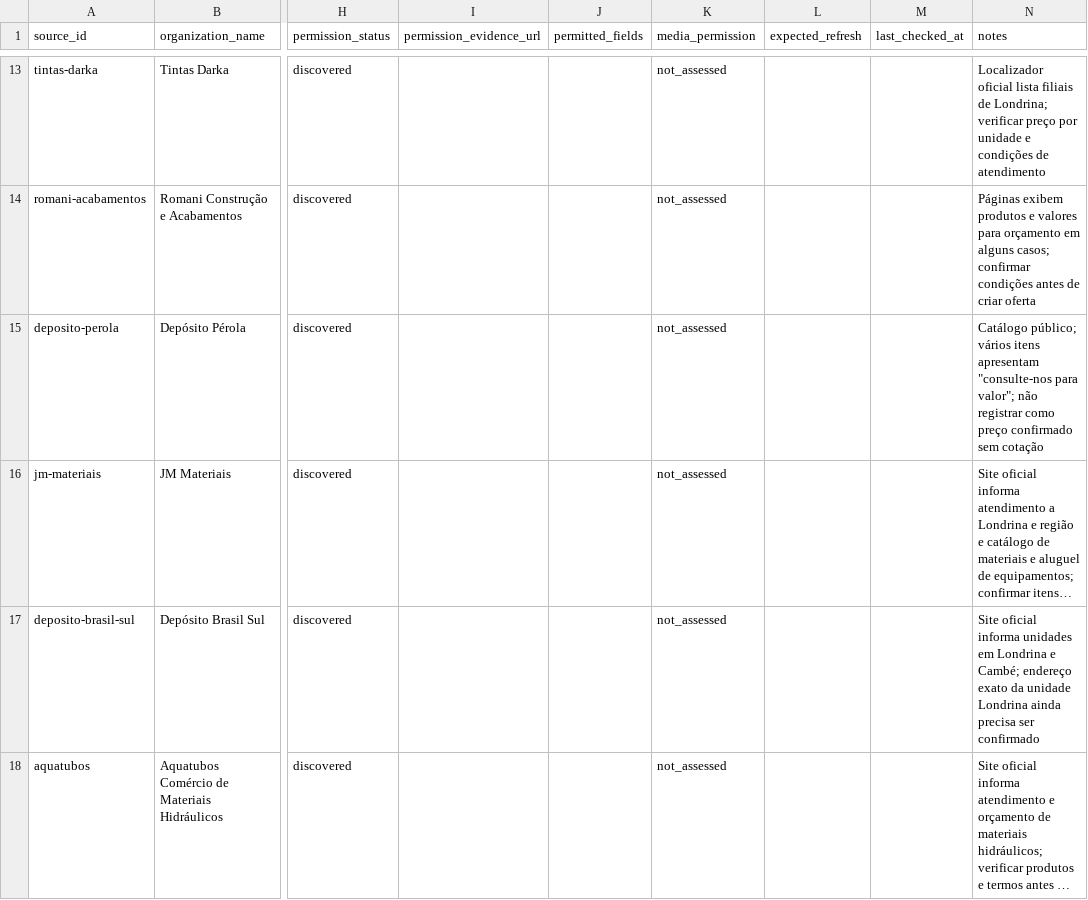
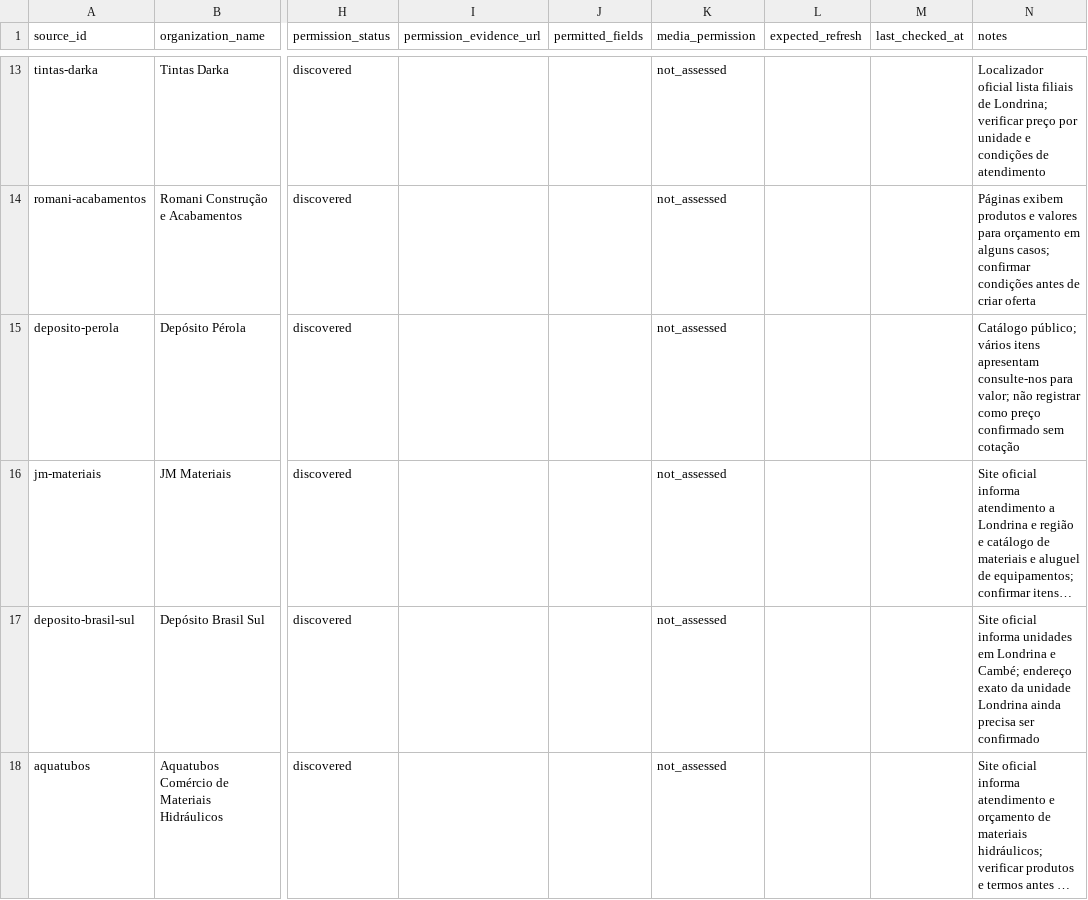
Before and after one commit to Lucas-Belucci-Bellini/Projetos-Futuros, a CSV file: projetos/catalogo-materiais-construcao-londrina/templates/fontes.csv, drawn as a sheet; only a part is shown, gaps mark what is left out; long unchanged cells end in …; the diff covers the shown part only; the diff names each change by its address in the sheet, - before the commit and + after, or states it on an @@ line.

```diff
--- a/projetos/catalogo-materiais-construcao-londrina/templates/fontes.csv
+++ b/projetos/catalogo-materiais-construcao-londrina/templates/fontes.csv
-N15 (notes): …itens apresentam "consulte-nos para valor"; não registrar…
+N15 (notes): …itens apresentam consulte-nos para valor; não registrar…
```
Also changed, not shown: 1 added row elsewhere in this file.
